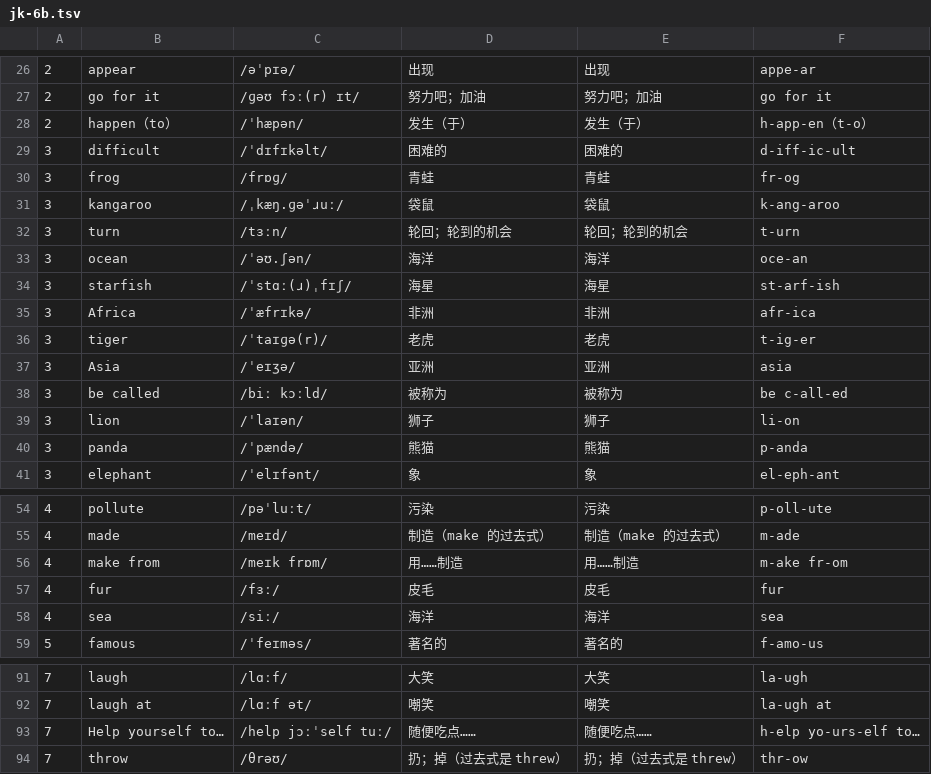
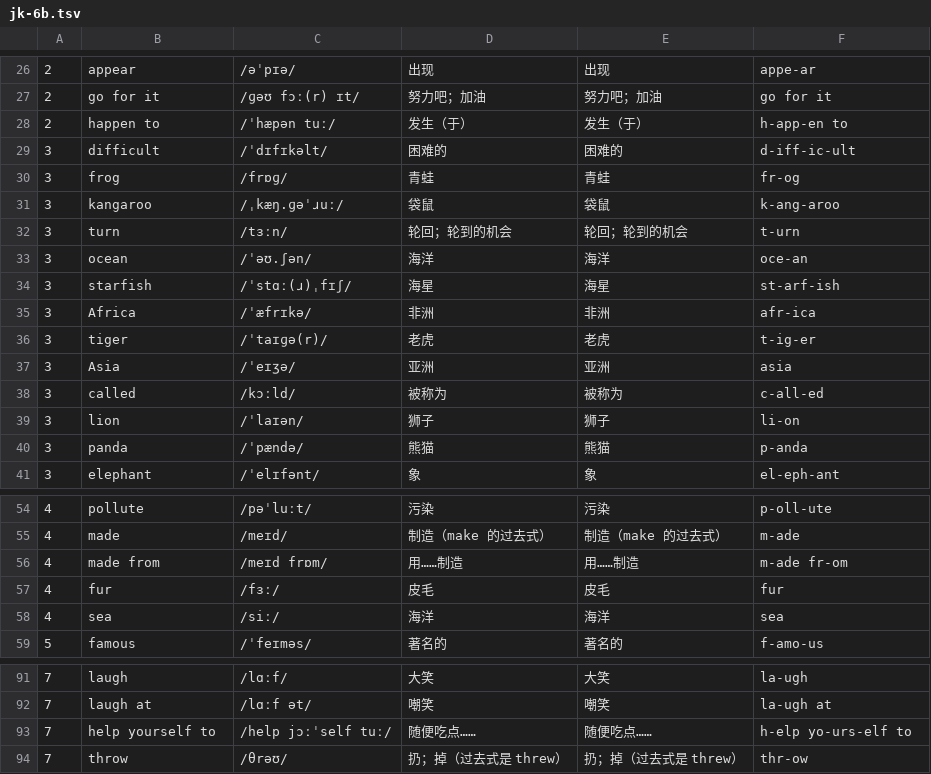
Before and after one commit to huangmoling/spellpal, a TSV file: scripts/data/jk-6b.tsv, drawn as a sheet; only a part is shown, gaps mark what is left out.

```diff
--- a/scripts/data/jk-6b.tsv
+++ b/scripts/data/jk-6b.tsv
@@ -27,3 +27,3 @@
 2|go for it|/ɡəʊ fɔː(r) ɪt/|努力吧；加油|努力吧；加油|go for it
-2|happen（to）|/ˈhæpən/|发生（于）|发生（于）|h-app-en（t-o）
+2|happen to|/ˈhæpən tuː/|发生（于）|发生（于）|h-app-en to
 3|difficult|/ˈdɪfɪkəlt/|困难的|困难的|d-iff-ic-ult
@@ -37,3 +37,3 @@
 3|Asia|/ˈeɪʒə/|亚洲|亚洲|asia
-3|be called|/biː kɔːld/|被称为|被称为|be c-all-ed
+3|called|/kɔːld/|被称为|被称为|c-all-ed
 3|lion|/ˈlaɪən/|狮子|狮子|li-on
@@ -55,3 +55,3 @@
 4|made|/meɪd/|制造（make 的过去式）|制造（make 的过去式）|m-ade
-4|make from|/meɪk frɒm/|用……制造|用……制造|m-ake fr-om
+4|made from|/meɪd frɒm/|用……制造|用……制造|m-ade fr-om
 4|fur|/fɜː/|皮毛|皮毛|fur
@@ -92,3 +92,3 @@
 7|laugh at|/lɑːf ət/|嘲笑|嘲笑|la-ugh at
-7|Help yourself to…|/help jɔːˈself tuː/|随便吃点……|随便吃点……|h-elp yo-urs-elf to…
+7|help yourself to|/help jɔːˈself tuː/|随便吃点……|随便吃点……|h-elp yo-urs-elf to
 7|throw|/θrəʊ/|扔；掉（过去式是 threw）|扔；掉（过去式是 threw）|thr-ow
```
Also changed, not shown: scripts/data/_src/tb2027/jk-6b.sent.src.tsv, 4 other files.
